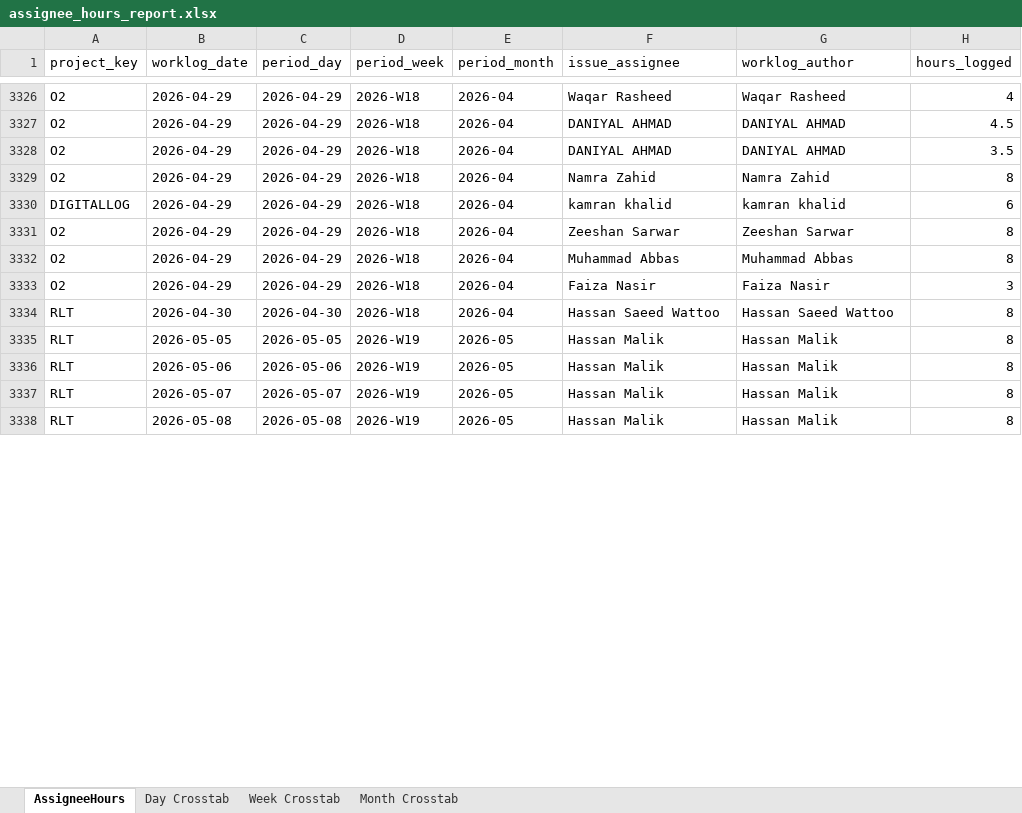
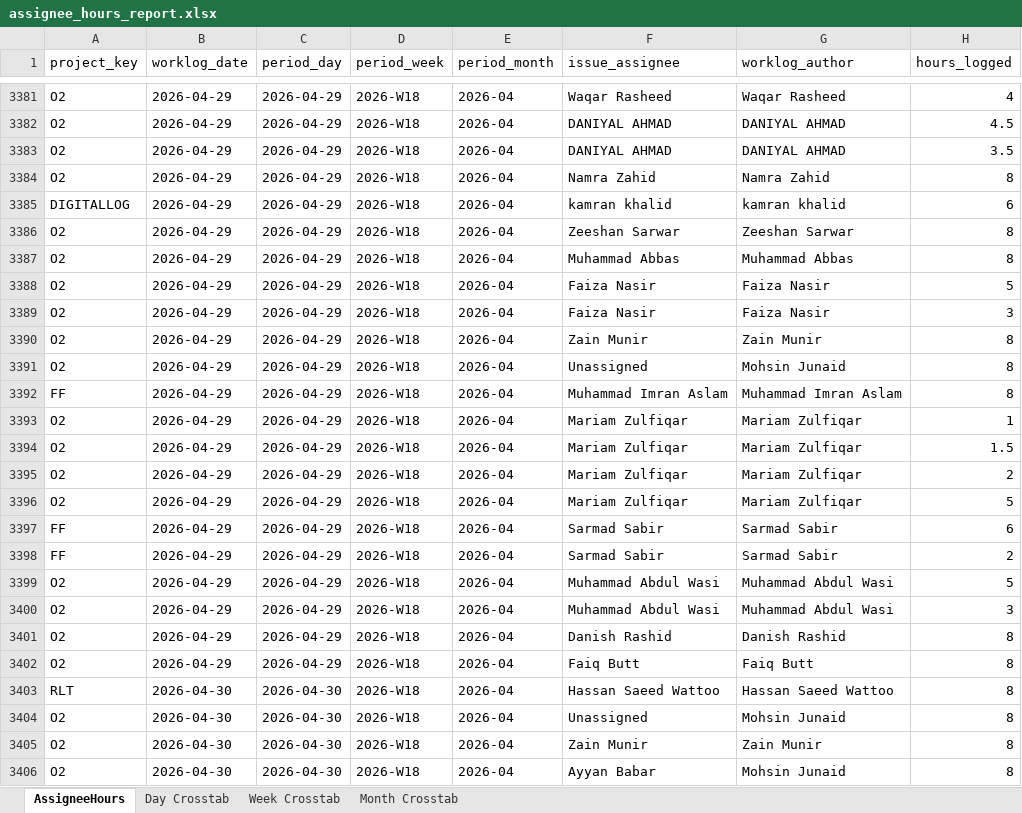
Before and after one commit to odlhassan/JIRA-SCRIPT, an Excel workbook: assignee_hours_report.xlsx, sheet AssigneeHours, drawn as a sheet; only a part is shown, gaps mark what is left out; the shorter side is filled out with more unchanged rows; values as stored, in another font and other column widths than the file's, no borders; the diff covers the shown part only; the diff names each change by its address in the sheet, - before the commit and + after, or states it on an @@ line.

```diff
--- a/assignee_hours_report.xlsx (sheet AssigneeHours)
+++ b/assignee_hours_report.xlsx (sheet AssigneeHours)
+row 3388: O2 | 2026-04-29 | 2026-04-29 | 2026-W18 | 2026-04 | Faiza Nasir | Faiza Nasir | 5
+row 3390: O2 | 2026-04-29 | 2026-04-29 | 2026-W18 | 2026-04 | Zain Munir | Zain Munir | 8
+row 3391: O2 | 2026-04-29 | 2026-04-29 | 2026-W18 | 2026-04 | Unassigned | Mohsin Junaid | 8
+row 3392: FF | 2026-04-29 | 2026-04-29 | 2026-W18 | 2026-04 | Muhammad Imran Aslam | Muhammad Imran Aslam | 8
+row 3393: O2 | 2026-04-29 | 2026-04-29 | 2026-W18 | 2026-04 | Mariam Zulfiqar | Mariam Zulfiqar | 1
+row 3394: O2 | 2026-04-29 | 2026-04-29 | 2026-W18 | 2026-04 | Mariam Zulfiqar | Mariam Zulfiqar | 1.5
+row 3395: O2 | 2026-04-29 | 2026-04-29 | 2026-W18 | 2026-04 | Mariam Zulfiqar | Mariam Zulfiqar | 2
+row 3396: O2 | 2026-04-29 | 2026-04-29 | 2026-W18 | 2026-04 | Mariam Zulfiqar | Mariam Zulfiqar | 5
+row 3397: FF | 2026-04-29 | 2026-04-29 | 2026-W18 | 2026-04 | Sarmad Sabir | Sarmad Sabir | 6
+row 3398: FF | 2026-04-29 | 2026-04-29 | 2026-W18 | 2026-04 | Sarmad Sabir | Sarmad Sabir | 2
+row 3399: O2 | 2026-04-29 | 2026-04-29 | 2026-W18 | 2026-04 | Muhammad Abdul Wasi | Muhammad Abdul Wasi | 5
+row 3400: O2 | 2026-04-29 | 2026-04-29 | 2026-W18 | 2026-04 | Muhammad Abdul Wasi | Muhammad Abdul Wasi | 3
+row 3401: O2 | 2026-04-29 | 2026-04-29 | 2026-W18 | 2026-04 | Danish Rashid | Danish Rashid | 8
+row 3402: O2 | 2026-04-29 | 2026-04-29 | 2026-W18 | 2026-04 | Faiq Butt | Faiq Butt | 8
+row 3404: O2 | 2026-04-30 | 2026-04-30 | 2026-W18 | 2026-04 | Unassigned | Mohsin Junaid | 8
+row 3405: O2 | 2026-04-30 | 2026-04-30 | 2026-W18 | 2026-04 | Zain Munir | Zain Munir | 8
+row 3406: O2 | 2026-04-30 | 2026-04-30 | 2026-W18 | 2026-04 | Ayyan Babar | Mohsin Junaid | 8
```
Also changed, not shown: 152 added rows and 6 edited cells elsewhere in this sheet, sheet Day Crosstab, sheet Month Crosstab, sheet Week Crosstab, 1_jira_work_items_export.xlsx, 2_jira_subtask_worklogs.xlsx, 51 other files.
